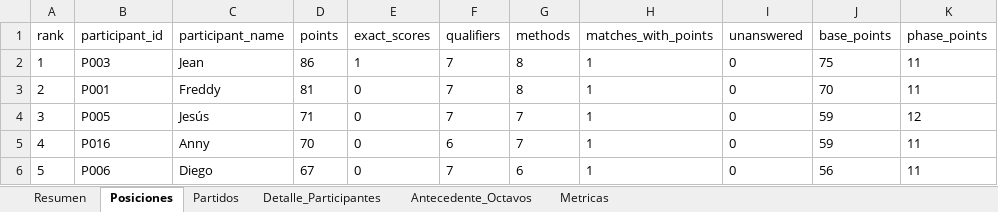
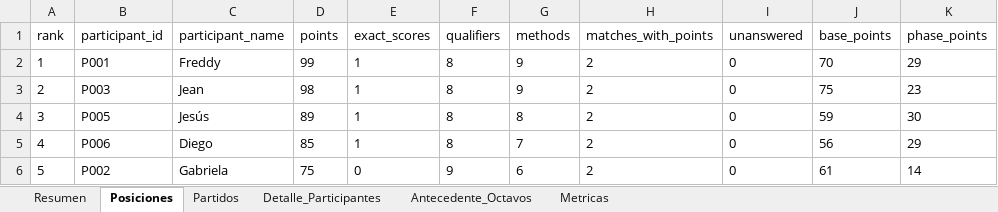
Before and after one commit to jjcayito/kinela-mundialista, an Excel workbook: docs/kinela_actualizada.xlsx, sheet Posiciones, drawn as a sheet; only a part is shown; values as stored, in another font and other column widths than the file's, no borders; the diff covers the shown part only; the diff names each change by its address in the sheet, - before the commit and + after, or states it on an @@ line.

```diff
--- a/docs/kinela_actualizada.xlsx (sheet Posiciones)
+++ b/docs/kinela_actualizada.xlsx (sheet Posiciones)
-B2 (participant_id): P003
+B2 (participant_id): P001
-C2 (participant_name): Jean
+C2 (participant_name): Freddy
-D2 (points): 86
+D2 (points): 99
-F2:F4 (qualifiers): 7
+F2:F4 (qualifiers): 8
-G2:G3 (methods): 8
+G2:G3 (methods): 9
-H2:H6 (matches_with_points): 1
+H2:H6 (matches_with_points): 2
-J2 (base_points): 75
+J2 (base_points): 70
-K2 (phase_points): 11
+K2 (phase_points): 29
-B3 (participant_id): P001
+B3 (participant_id): P003
-C3 (participant_name): Freddy
+C3 (participant_name): Jean
-D3 (points): 81
+D3 (points): 98
-E3:E5 (exact_scores): 0
+E3:E5 (exact_scores): 1
-J3 (base_points): 70
+J3 (base_points): 75
-K3 (phase_points): 11
+K3 (phase_points): 23
-D4 (points): 71
+D4 (points): 89
-G4 (methods): 7
+G4 (methods): 8
-K4 (phase_points): 12
+K4 (phase_points): 30
-B5 (participant_id): P016
+B5 (participant_id): P006
-C5 (participant_name): Anny
+C5 (participant_name): Diego
-D5 (points): 70
+D5 (points): 85
-F5 (qualifiers): 6
+F5 (qualifiers): 8
-J5 (base_points): 59
+J5 (base_points): 56
-K5 (phase_points): 11
+K5 (phase_points): 29
-B6 (participant_id): P006
+B6 (participant_id): P002
-C6 (participant_name): Diego
+C6 (participant_name): Gabriela
-D6 (points): 67
+D6 (points): 75
-F6 (qualifiers): 7
+F6 (qualifiers): 9
-J6 (base_points): 56
+J6 (base_points): 61
-K6 (phase_points): 11
+K6 (phase_points): 14
```
Also changed, not shown: 1 added row, 1 removed row and 98 edited cells elsewhere in this sheet, sheet Detalle_Participantes, sheet Partidos, sheet Metricas, sheet Resumen, 1 other file.
